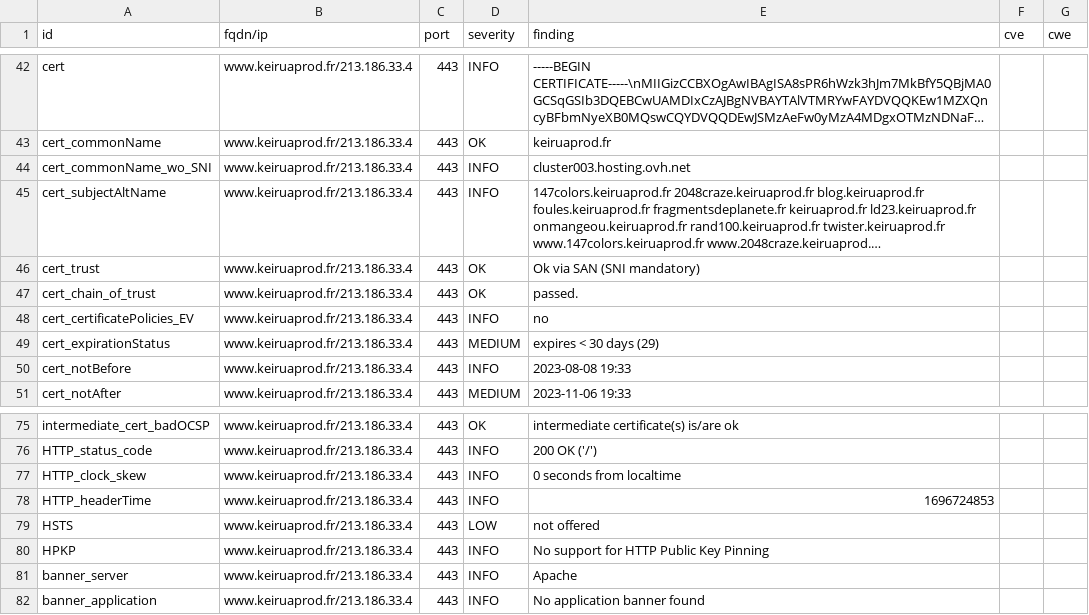
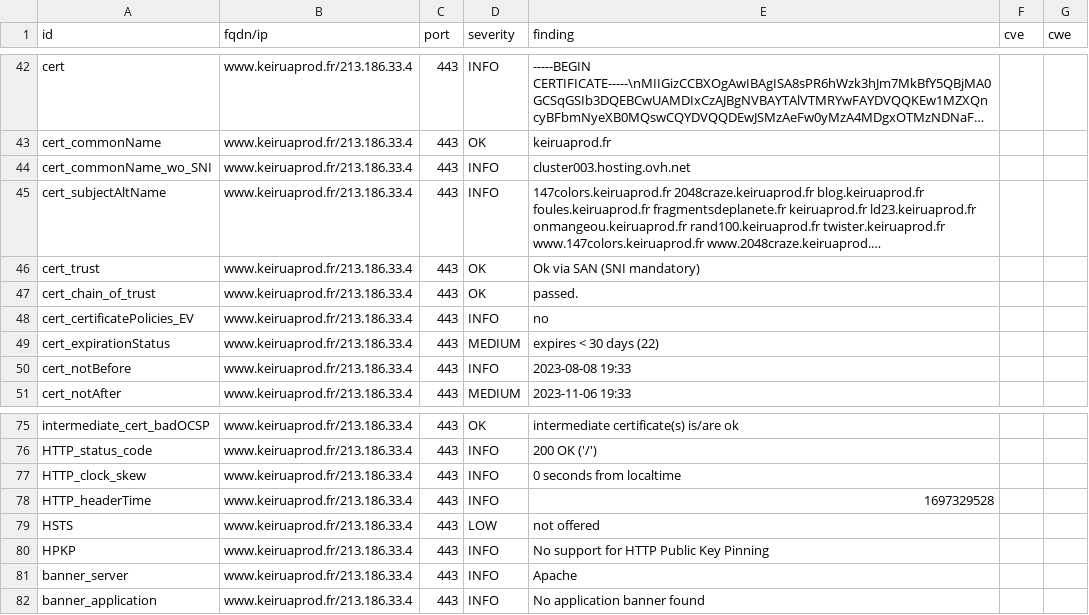
Before and after one commit to Keirua/dashlord-keiruaprod, a CSV file: results/aHR0cHM6Ly93d3cua2VpcnVhcHJvZC5mci9ibG9n/testssl.csv, drawn as a sheet; only a part is shown, gaps mark what is left out; long unchanged cells end in ….

```diff
--- a/results/aHR0cHM6Ly93d3cua2VpcnVhcHJvZC5mci9ibG9n/testssl.csv
+++ b/results/aHR0cHM6Ly93d3cua2VpcnVhcHJvZC5mci9ibG9n/testssl.csv
@@ -48,3 +48,3 @@
 "cert_certificatePolicies_EV","www.keiruaprod.fr/213.186.33.4","443","INFO","no","",""
-"cert_expirationStatus","www.keiruaprod.fr/213.186.33.4","443","MEDIUM","expires < 30 days (29)","",""
+"cert_expirationStatus","www.keiruaprod.fr/213.186.33.4","443","MEDIUM","expires < 30 days (22)","",""
 "cert_notBefore","www.keiruaprod.fr/213.186.33.4","443","INFO","2023-08-08 19:33","",""
@@ -77,3 +77,3 @@
 "HTTP_clock_skew","www.keiruaprod.fr/213.186.33.4","443","INFO","0 seconds from localtime","",""
-"HTTP_headerTime","www.keiruaprod.fr/213.186.33.4","443","INFO","1696724853","",""
+"HTTP_headerTime","www.keiruaprod.fr/213.186.33.4","443","INFO","1697329528","",""
 "HSTS","www.keiruaprod.fr/213.186.33.4","443","LOW","not offered","",""
```
Also changed, not shown: 14 other files.
